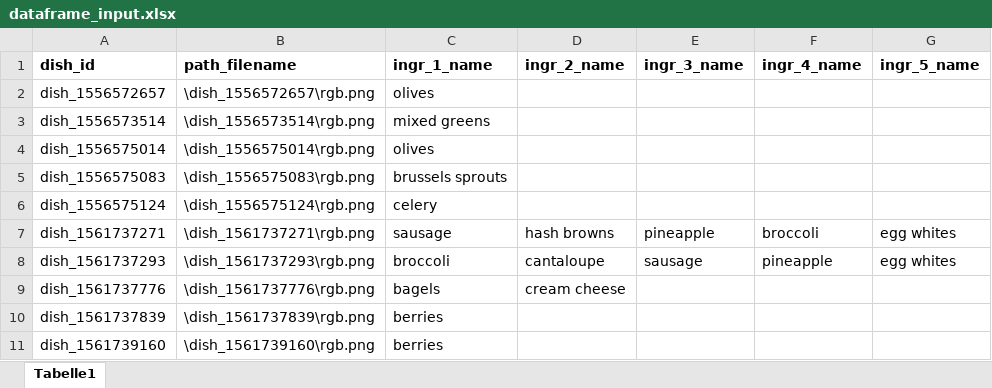
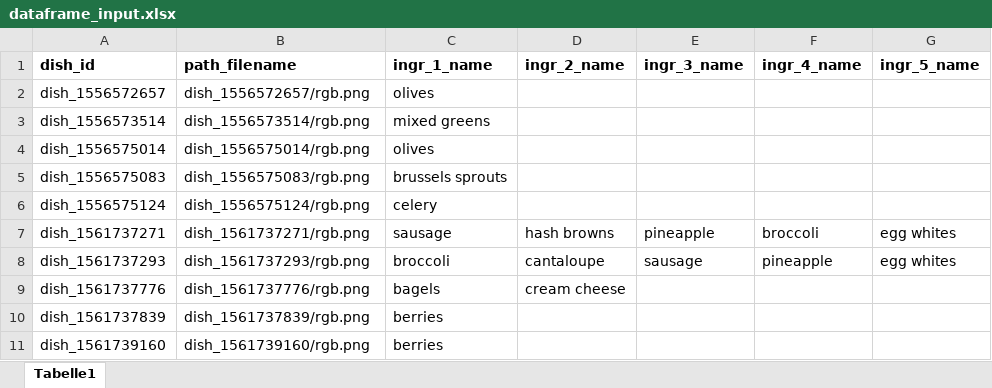
Before and after one commit to RouvErn/PlatePerfect, an Excel workbook: notebooks/dataframe_input.xlsx, sheet Tabelle1, drawn as a sheet; values as stored, in another font and other column widths than the file's, no borders; the diff names each change by its address in the sheet, - before the commit and + after, or states it on an @@ line.

```diff
--- a/notebooks/dataframe_input.xlsx (sheet Tabelle1)
+++ b/notebooks/dataframe_input.xlsx (sheet Tabelle1)
-B2 (path_filename): \dish_1556572657\rgb.png
+B2 (path_filename): dish_1556572657/rgb.png
-B3 (path_filename): \dish_1556573514\rgb.png
+B3 (path_filename): dish_1556573514/rgb.png
-B4 (path_filename): \dish_1556575014\rgb.png
+B4 (path_filename): dish_1556575014/rgb.png
-B5 (path_filename): \dish_1556575083\rgb.png
+B5 (path_filename): dish_1556575083/rgb.png
-B6 (path_filename): \dish_1556575124\rgb.png
+B6 (path_filename): dish_1556575124/rgb.png
-B7 (path_filename): \dish_1561737271\rgb.png
+B7 (path_filename): dish_1561737271/rgb.png
-B8 (path_filename): \dish_1561737293\rgb.png
+B8 (path_filename): dish_1561737293/rgb.png
-B9 (path_filename): \dish_1561737776\rgb.png
+B9 (path_filename): dish_1561737776/rgb.png
-B10 (path_filename): \dish_1561737839\rgb.png
+B10 (path_filename): dish_1561737839/rgb.png
-B11 (path_filename): \dish_1561739160\rgb.png
+B11 (path_filename): dish_1561739160/rgb.png
```
Also changed, not shown: 13 other files.
